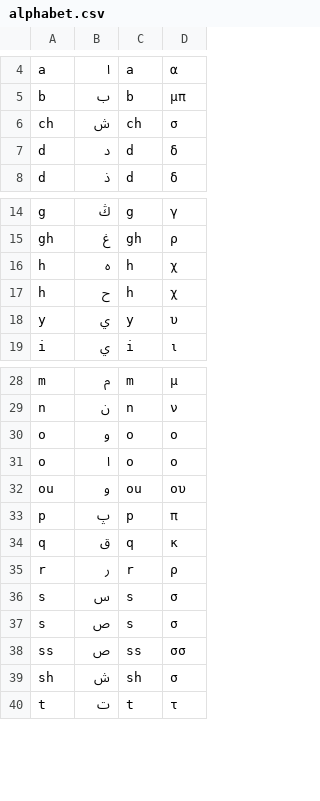
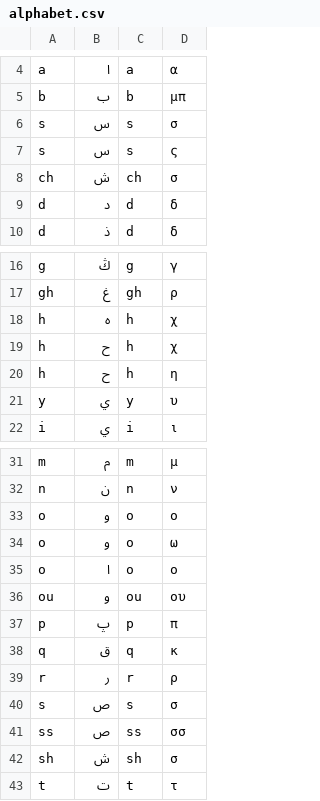
Before and after one commit to 3aransia/3aransia, a CSV file: aaransia/data/alphabet.csv, drawn as a sheet; only a part is shown, gaps mark what is left out.

```diff
--- a/aaransia/data/alphabet.csv
+++ b/aaransia/data/alphabet.csv
@@ -5,2 +5,4 @@ a,ا,a,α
 b,ب,b,μπ
+s,س,s,σ
+s,س,s,ς
 ch,ش,ch,σ
@@ -17,2 +19,3 @@ h,ه,h,χ
 h,ح,h,χ
+h,ح,h,η
 y,ي,y,υ
@@ -30,2 +33,3 @@ n,ن,n,ν
 o,و,o,ο
+o,و,o,ω
 o,ا,o,ο
@@ -35,3 +39,2 @@ q,ق,q,κ
 r,ر,r,ρ
-s,س,s,σ
 s,ص,s,σ
```
Also changed, not shown: 5 other files.
